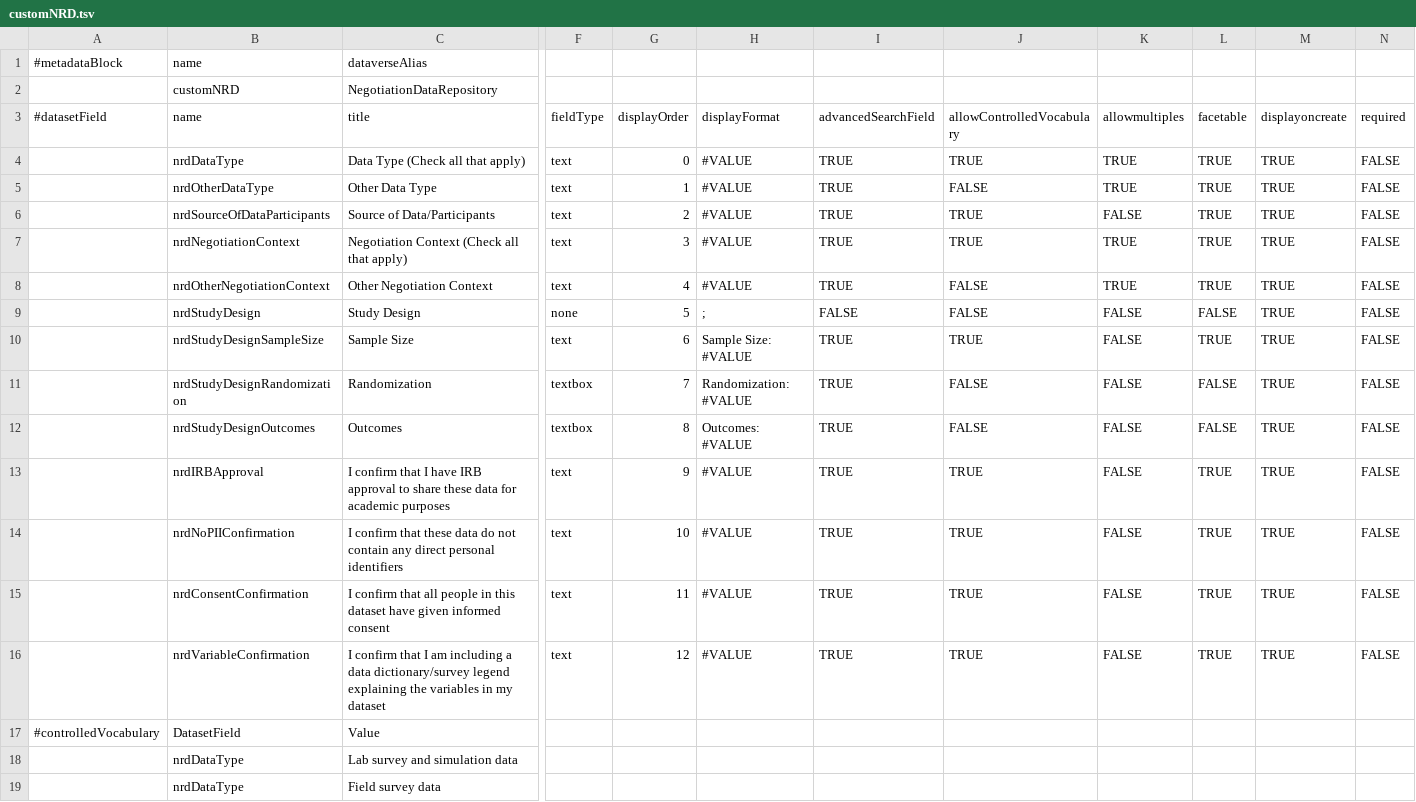
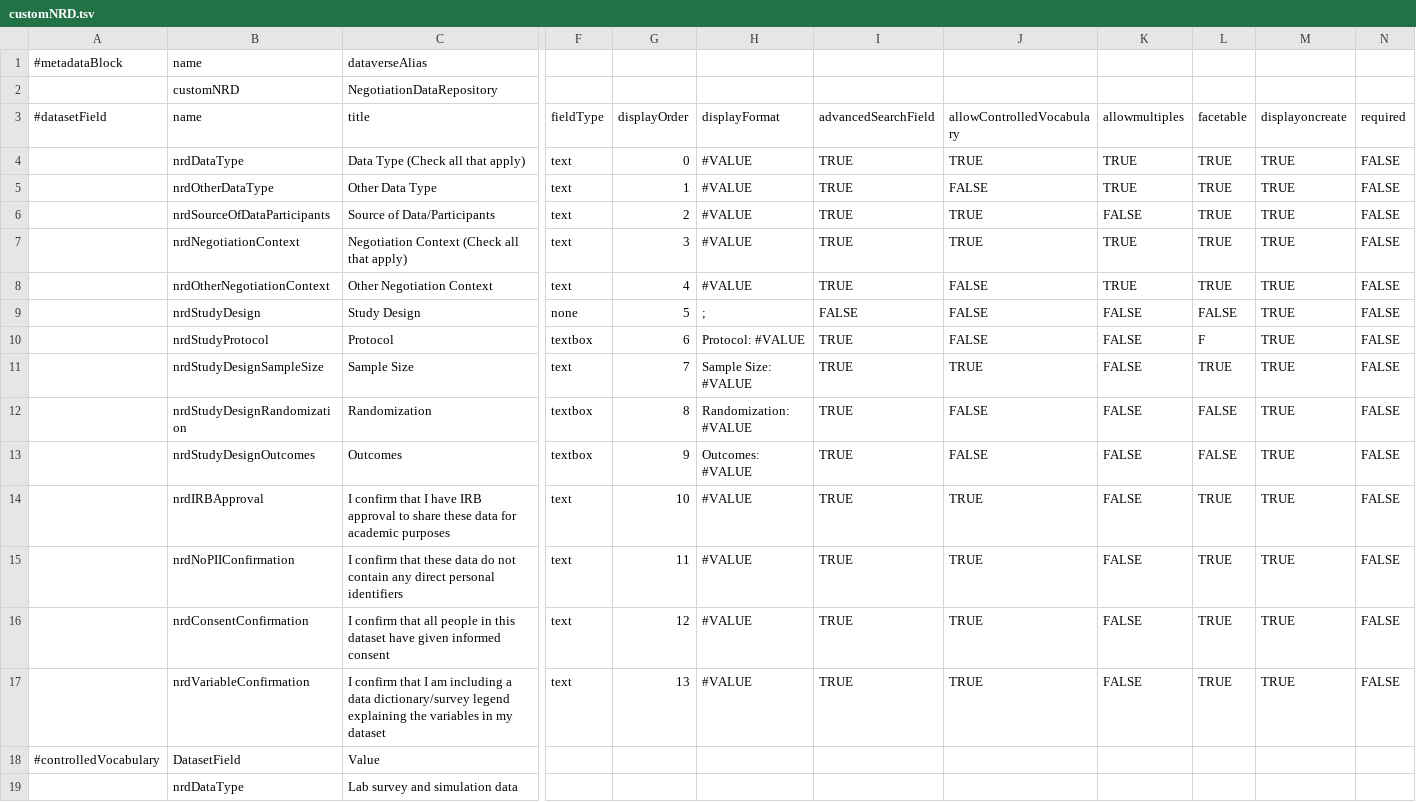
Before and after one commit to ub-bs/dataverse, a TSV file: scripts/api/data/metadatablocks/customNRD.tsv, drawn as a sheet; only a part is shown, gaps mark what is left out; the shorter side is filled out with more unchanged rows; addresses are those after the commit; rows hold the shown columns only; the diff names each change by its address in the sheet, - before the commit and + after, or states it on an @@ line.

Commit message:
Adding study protocol field

```diff
--- a/scripts/api/data/metadatablocks/customNRD.tsv
+++ b/scripts/api/data/metadatablocks/customNRD.tsv
+row 10:  | nrdStudyProtocol | Protocol | textbox | 6 | Protocol: #VALUE | TRUE | FALSE | FALSE | F | TRUE | FALSE
-G11 (displayOrder): 6
+G11 (displayOrder): 7
-G12 (displayOrder): 7
+G12 (displayOrder): 8
-G13 (displayOrder): 8
+G13 (displayOrder): 9
-G14 (displayOrder): 9
+G14 (displayOrder): 10
-G15 (displayOrder): 10
+G15 (displayOrder): 11
-G16 (displayOrder): 11
+G16 (displayOrder): 12
-G17 (displayOrder): 12
+G17 (displayOrder): 13
```
Also changed, not shown: 1 other file.
